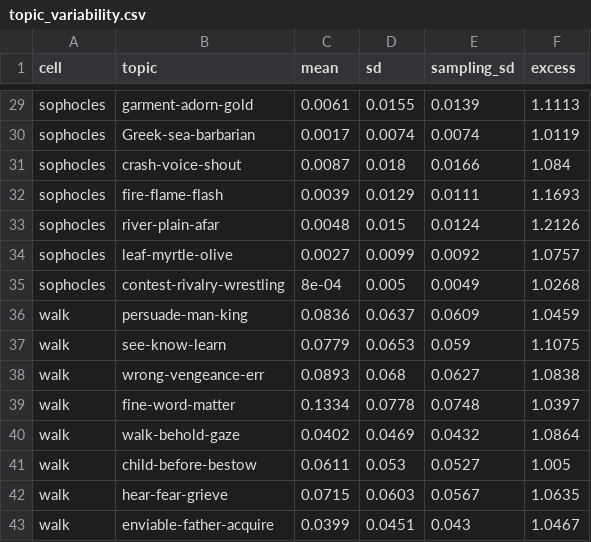
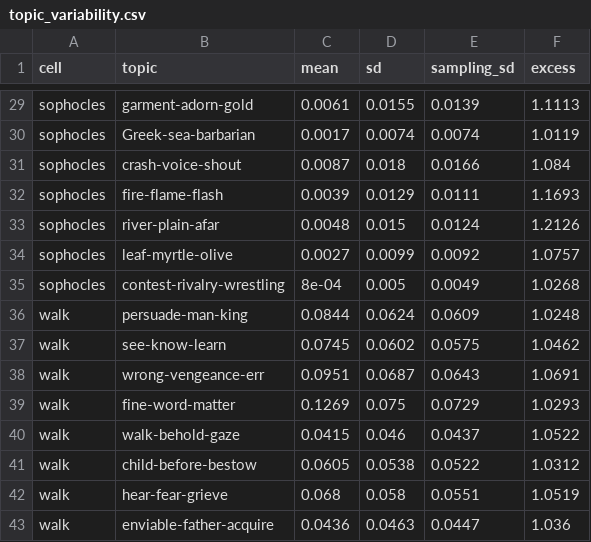
Before and after one commit to Urdatorn/bsda-miniproject-2026, a CSV file: results/analytic/topic_variability.csv, drawn as a sheet; only a part is shown, gaps mark what is left out; the diff covers the shown part only.

```diff
--- a/results/analytic/topic_variability.csv
+++ b/results/analytic/topic_variability.csv
@@ -35,9 +35,9 @@
 "sophocles","contest-rivalry-wrestling",8e-04,0.005,0.0049,1.0268
-"walk","persuade-man-king",0.0836,0.0637,0.0609,1.0459
-"walk","see-know-learn",0.0779,0.0653,0.059,1.1075
-"walk","wrong-vengeance-err",0.0893,0.068,0.0627,1.0838
-"walk","fine-word-matter",0.1334,0.0778,0.0748,1.0397
-"walk","walk-behold-gaze",0.0402,0.0469,0.0432,1.0864
-"walk","child-before-bestow",0.0611,0.053,0.0527,1.005
-"walk","hear-fear-grieve",0.0715,0.0603,0.0567,1.0635
-"walk","enviable-father-acquire",0.0399,0.0451,0.043,1.0467
+"walk","persuade-man-king",0.0844,0.0624,0.0609,1.0248
+"walk","see-know-learn",0.0745,0.0602,0.0575,1.0462
+"walk","wrong-vengeance-err",0.0951,0.0687,0.0643,1.0691
+"walk","fine-word-matter",0.1269,0.075,0.0729,1.0293
+"walk","walk-behold-gaze",0.0415,0.046,0.0437,1.0522
+"walk","child-before-bestow",0.0605,0.0538,0.0522,1.0312
+"walk","hear-fear-grieve",0.068,0.058,0.0551,1.0519
+"walk","enviable-father-acquire",0.0436,0.0463,0.0447,1.036
```
Also changed, not shown: 1 added row, 1 removed row and 95 edited cells elsewhere in this file, results/analytic/lemma_map_coords.csv, results/analytic/posterior.csv, 11 other files.
